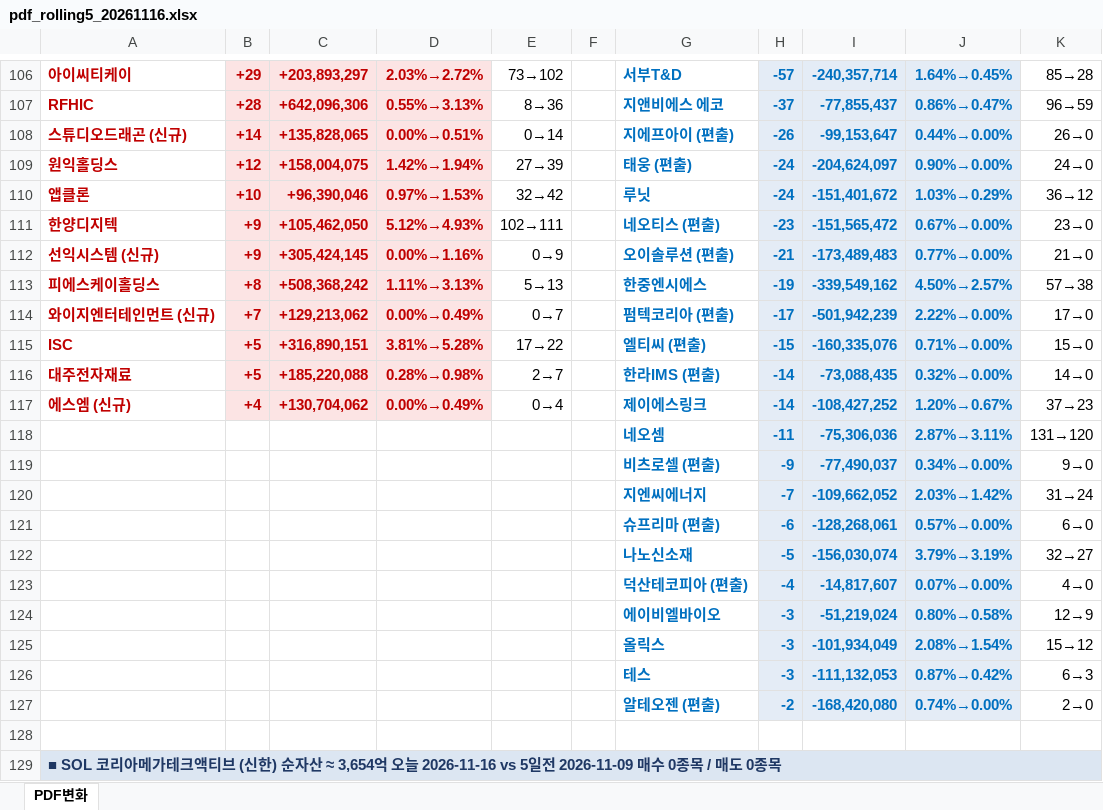
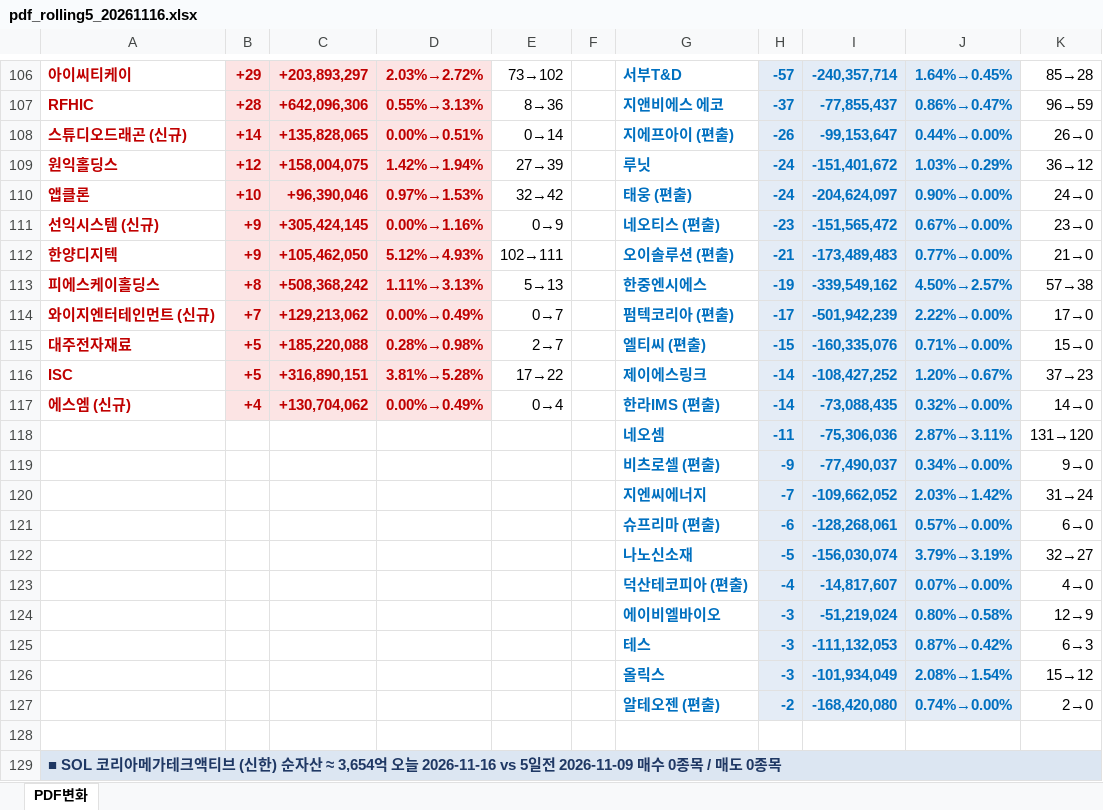
Before and after one commit to unrevr15/etf-reports, an Excel workbook: reports/pdf_rolling5_20261116.xlsx, sheet PDF변화, drawn as a sheet; only a part is shown, gaps mark what is left out; values as stored, in another font and other column widths than the file's, no borders; removed rows and columns are numbered as before the commit, all else as after; the diff covers the shown part only; the diff names each change by its address in the sheet, - before the commit and + after, or states it on an @@ line.

```diff
--- a/reports/pdf_rolling5_20261116.xlsx (sheet PDF변화)
+++ b/reports/pdf_rolling5_20261116.xlsx (sheet PDF변화)
-G109: 태웅 (편출)
+G109: 루닛
-I109: -204,624,097
+I109: -151,401,672
-J109: 0.90%→0.00%
+J109: 1.03%→0.29%
-K109: 24→0
+K109: 36→12
-G110: 루닛
+G110: 태웅 (편출)
-I110: -151,401,672
+I110: -204,624,097
-J110: 1.03%→0.29%
+J110: 0.90%→0.00%
-K110: 36→12
+K110: 24→0
-row 111: 한양디지텍 | +9 | +105,462,050 | 5.12%→4.93% | 102→111 |  | 네오티스 (편출) | -23 | -151,565,472 | 0.67%→0.00% | 23→0
-G111: 오이솔루션 (편출)
+G111: 네오티스 (편출)
-H111: -21
+H111: -23
-I111: -173,489,483
+I111: -151,565,472
-J111: 0.77%→0.00%
+J111: 0.67%→0.00%
-K111: 21→0
+K111: 23→0
+row 112: 한양디지텍 | +9 | +105,462,050 | 5.12%→4.93% | 102→111 |  | 오이솔루션 (편출) | -21 | -173,489,483 | 0.77%→0.00% | 21→0
-row 115: ISC | +5 | +316,890,151 | 3.81%→5.28% | 17→22 |  | 엘티씨 (편출) | -15 | -160,335,076 | 0.71%→0.00% | 15→0
-G115: 한라IMS (편출)
+G115: 엘티씨 (편출)
-H115: -14
+H115: -15
-I115: -73,088,435
+I115: -160,335,076
-J115: 0.32%→0.00%
+J115: 0.71%→0.00%
-K115: 14→0
+K115: 15→0
+row 116: ISC | +5 | +316,890,151 | 3.81%→5.28% | 17→22 |  | 제이에스링크 | -14 | -108,427,252 | 1.20%→0.67% | 37→23
-G117: 제이에스링크
+G117: 한라IMS (편출)
-I117: -108,427,252
+I117: -73,088,435
-J117: 1.20%→0.67%
+J117: 0.32%→0.00%
-K117: 37→23
+K117: 14→0
@@ row 126 moved to row 125: 테스 @@
```
Also changed, not shown: 2 added rows, 2 removed rows, 1 moved row, 33 edited cells and cell formats elsewhere in this sheet, reports/pdf_change_20261116.xlsx.
